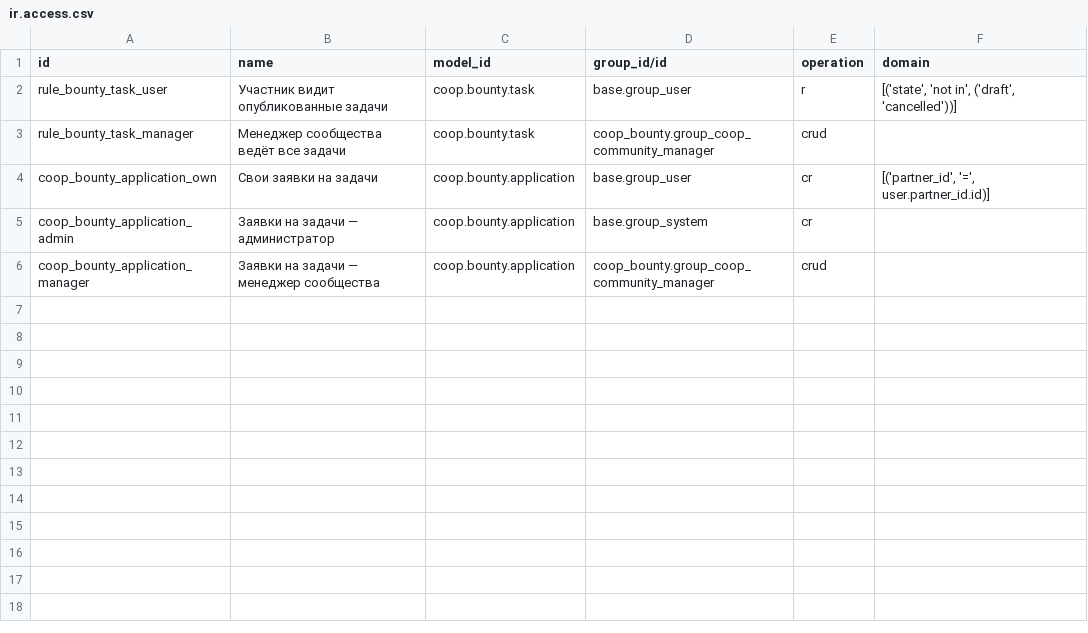
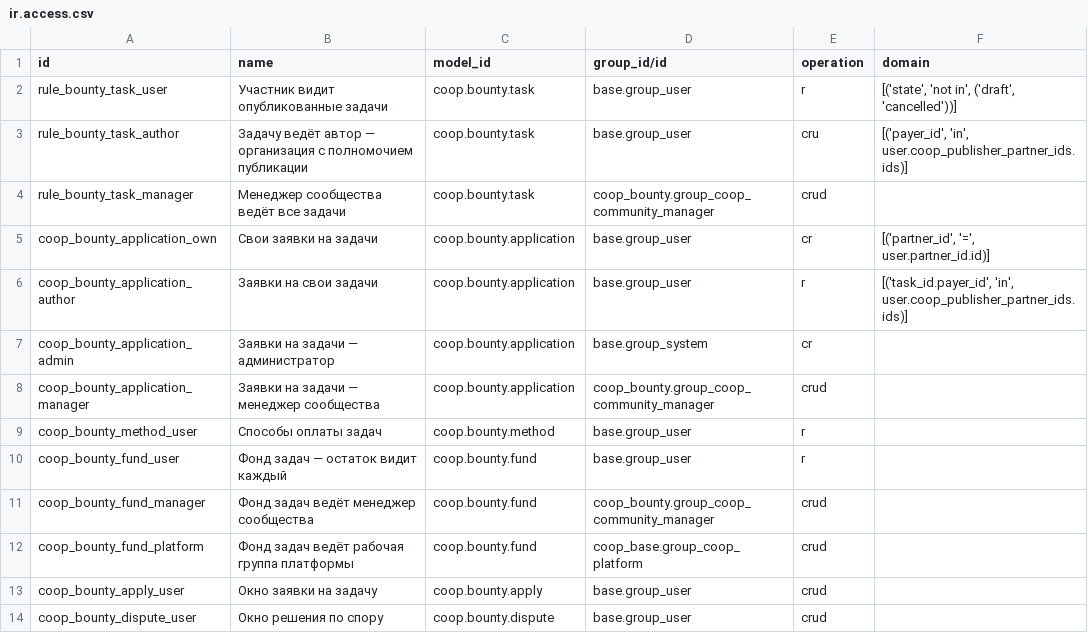
Before and after one commit to daocooptech/dao-cooptech-odoo, a CSV file: coop_bounty/security/ir.access.csv, drawn as a sheet; the diff names each change by its address in the sheet, - before the commit and + after, or states it on an @@ line.

```diff
--- a/coop_bounty/security/ir.access.csv
+++ b/coop_bounty/security/ir.access.csv
+row 3: rule_bounty_task_author | Задачу ведёт автор — организация с полномочием публикации | coop.bounty.task | base.group_user | cru | [('payer_id', 'in', user.coop_publisher_partner_ids.ids)]
+row 6: coop_bounty_application_author | Заявки на свои задачи | coop.bounty.application | base.group_user | r | [('task_id.payer_id', 'in', user.coop_publisher_partner_ids.ids)]
+row 9: coop_bounty_method_user | Способы оплаты задач | coop.bounty.method | base.group_user | r
+row 10: coop_bounty_fund_user | Фонд задач — остаток видит каждый | coop.bounty.fund | base.group_user | r
+row 11: coop_bounty_fund_manager | Фонд задач ведёт менеджер сообщества | coop.bounty.fund | coop_bounty.group_coop_community_manager | crud
+row 12: coop_bounty_fund_platform | Фонд задач ведёт рабочая группа платформы | coop.bounty.fund | coop_base.group_coop_platform | crud
+row 13: coop_bounty_apply_user | Окно заявки на задачу | coop.bounty.apply | base.group_user | crud
+row 14: coop_bounty_dispute_user | Окно решения по спору | coop.bounty.dispute | base.group_user | crud
```
Also changed, not shown: 13 other files.
